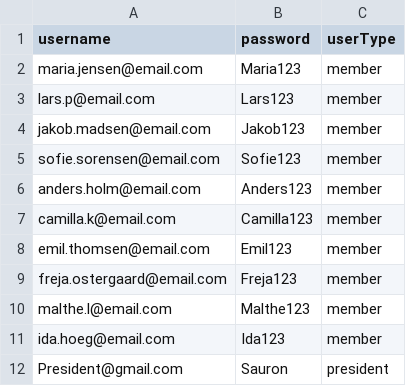
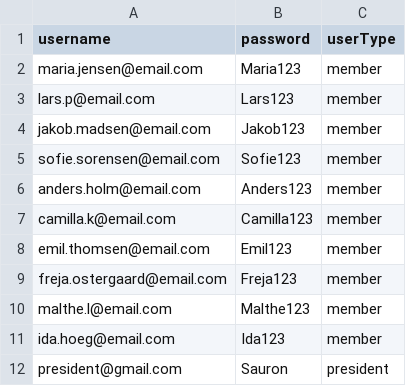
Before and after one commit to MartinWagnerThomsen/Gruppe-4--Datamatiker, a CSV file: Investeringsklubben/src/Files/loginCredentials.csv, drawn as a sheet.

Commit message:
lille p i president så det stemmer overens med de andre logins i loginCredentials.csv :)

```diff
--- a/Investeringsklubben/src/Files/loginCredentials.csv
+++ b/Investeringsklubben/src/Files/loginCredentials.csv
@@ -11,2 +11,2 @@ malthe.l@email.com;Malthe123;member
 ida.hoeg@email.com;Ida123;member
-President@gmail.com;Sauron;president
+president@gmail.com;Sauron;president
```
